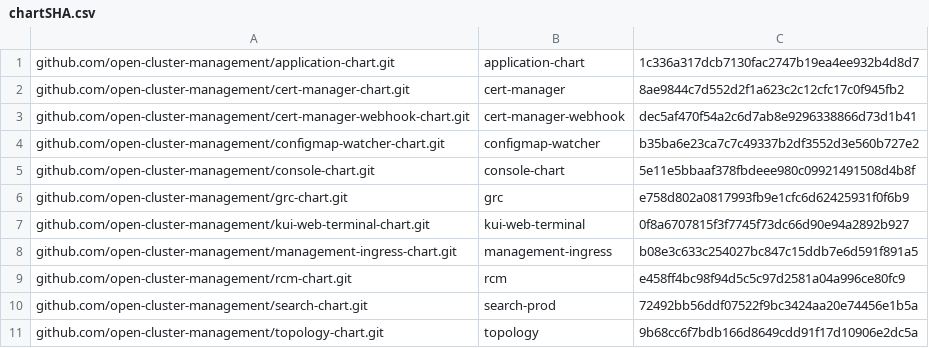
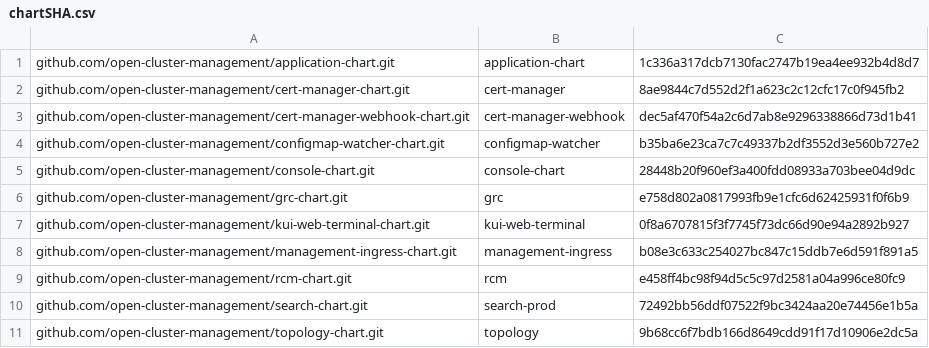
Before and after one commit to stolostron/multiclusterhub-repo, a CSV file: cicd-scripts/chartSHA.csv, drawn as a sheet.

Commit message:
update console chart for new clusterimagesets
Signed-off-by: Chris Ahl <cahl@redhat.com>

```diff
--- a/cicd-scripts/chartSHA.csv
+++ b/cicd-scripts/chartSHA.csv
@@ -4,3 +4,3 @@ github.com/open-cluster-management/cert-manager-webhook-chart.git,cert-manager-w
 github.com/open-cluster-management/configmap-watcher-chart.git,configmap-watcher,b35ba6e23ca7c7c49337b2df3552d3e560b727e2
-github.com/open-cluster-management/console-chart.git,console-chart,5e11e5bbaaf378fbdeee980c09921491508d4b8f
+github.com/open-cluster-management/console-chart.git,console-chart,28448b20f960ef3a400fdd08933a703bee04d9dc
 github.com/open-cluster-management/grc-chart.git,grc,e758d802a0817993fb9e1cfc6d62425931f0f6b9
```
